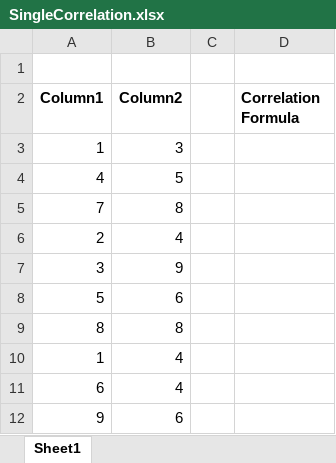
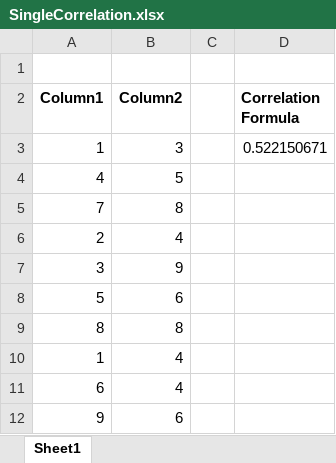
Before and after one commit to atalebizadeh/Examples, an Excel workbook: LinkedIn/Excel_Data_Analysis/Exercise Files/Chapter05/SingleCorrelation.xlsx, sheet Sheet1, drawn as a sheet; values as stored, in another font and other column widths than the file's, no borders; the diff names each change by its address in the sheet, - before the commit and + after, or states it on an @@ line.

```diff
--- a/LinkedIn/Excel_Data_Analysis/Exercise Files/Chapter05/SingleCorrelation.xlsx (sheet Sheet1)
+++ b/LinkedIn/Excel_Data_Analysis/Exercise Files/Chapter05/SingleCorrelation.xlsx (sheet Sheet1)
-D3 (Correlation Formula): (empty)
+D3 (Correlation Formula): 0.522150671
```
Also changed, not shown: LinkedIn/Excel_Data_Analysis/Exercise Files/Chapter05/MultipleCorrelations.xlsx, LinkedIn/Excel_Data_Analysis/Exercise Files/Chapter05/MultipleCovariance.xlsx, 1 other file.
